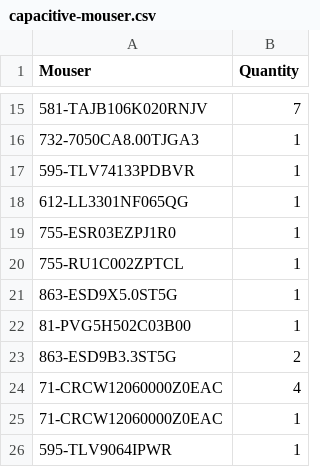
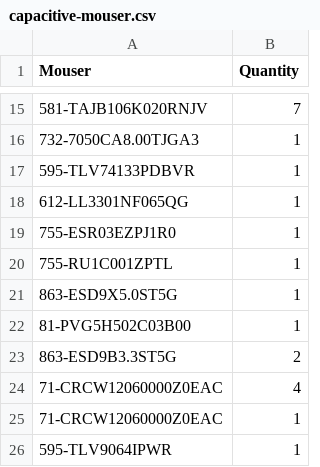
Before and after one commit to cactorium/linear-sensors, a CSV file: capacitive/capacitive-mouser.csv, drawn as a sheet; only a part is shown, gaps mark what is left out.

```diff
--- a/capacitive/capacitive-mouser.csv
+++ b/capacitive/capacitive-mouser.csv
@@ -19,3 +19,3 @@ Mouser,Quantity
 755-ESR03EZPJ1R0,1
-755-RU1C002ZPTCL,1
+755-RU1C001ZPTL,1
 863-ESD9X5.0ST5G,1
```
Also changed, not shown: 1 other file.
